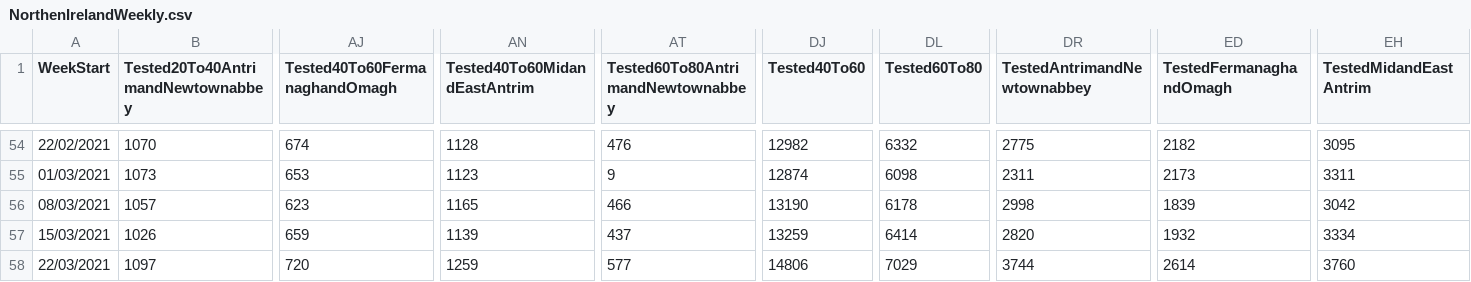
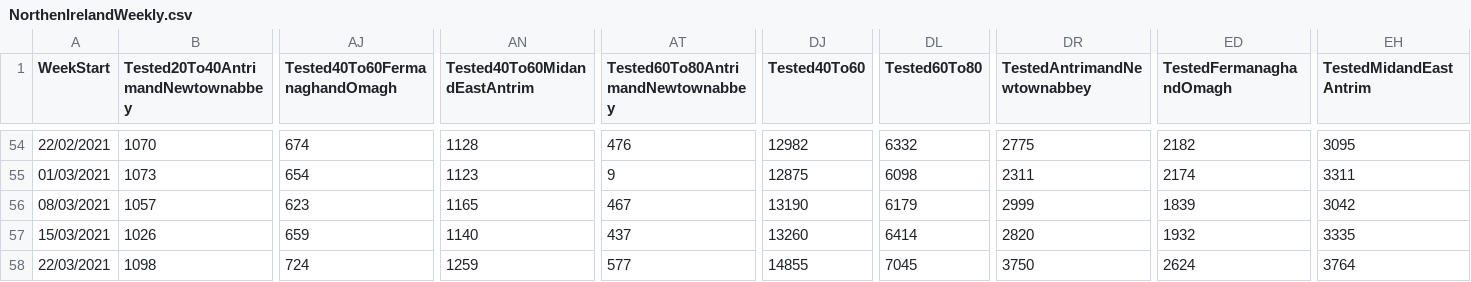
Before and after one commit to isag-covid19/covid19-dataextracts, a CSV file: NIWeekly/NorthenIrelandWeekly.csv, drawn as a sheet; only a part is shown, gaps mark what is left out; the diff covers the shown part only; the diff names each change by its address in the sheet, - before the commit and + after, or states it on an @@ line.

```diff
--- a/NIWeekly/NorthenIrelandWeekly.csv
+++ b/NIWeekly/NorthenIrelandWeekly.csv
-AJ55 (Tested40To60FermanaghandOmagh): 653
+AJ55 (Tested40To60FermanaghandOmagh): 654
-DJ55 (Tested40To60): 12874
+DJ55 (Tested40To60): 12875
-ED55 (TestedFermanaghandOmagh): 2173
+ED55 (TestedFermanaghandOmagh): 2174
-AT56: 466
+AT56: 467
-DL56 (Tested60To80): 6178
+DL56 (Tested60To80): 6179
-DR56 (TestedAntrimandNewtownabbey): 2998
+DR56 (TestedAntrimandNewtownabbey): 2999
-AN57 (Tested40To60MidandEastAntrim): 1139
+AN57 (Tested40To60MidandEastAntrim): 1140
-DJ57 (Tested40To60): 13259
+DJ57 (Tested40To60): 13260
-EH57 (TestedMidandEastAntrim): 3334
+EH57 (TestedMidandEastAntrim): 3335
-B58: 1097
+B58: 1098
-AJ58 (Tested40To60FermanaghandOmagh): 720
+AJ58 (Tested40To60FermanaghandOmagh): 724
-DJ58 (Tested40To60): 14806
+DJ58 (Tested40To60): 14855
-DL58 (Tested60To80): 7029
+DL58 (Tested60To80): 7045
-DR58 (TestedAntrimandNewtownabbey): 3744
+DR58 (TestedAntrimandNewtownabbey): 3750
-ED58 (TestedFermanaghandOmagh): 2614
+ED58 (TestedFermanaghandOmagh): 2624
-EH58 (TestedMidandEastAntrim): 3760
+EH58 (TestedMidandEastAntrim): 3764
```
Also changed, not shown: 91 edited cells elsewhere in this file, WeeklyEpidemiology/WeeklyIncidence.csv, 1 other file.
